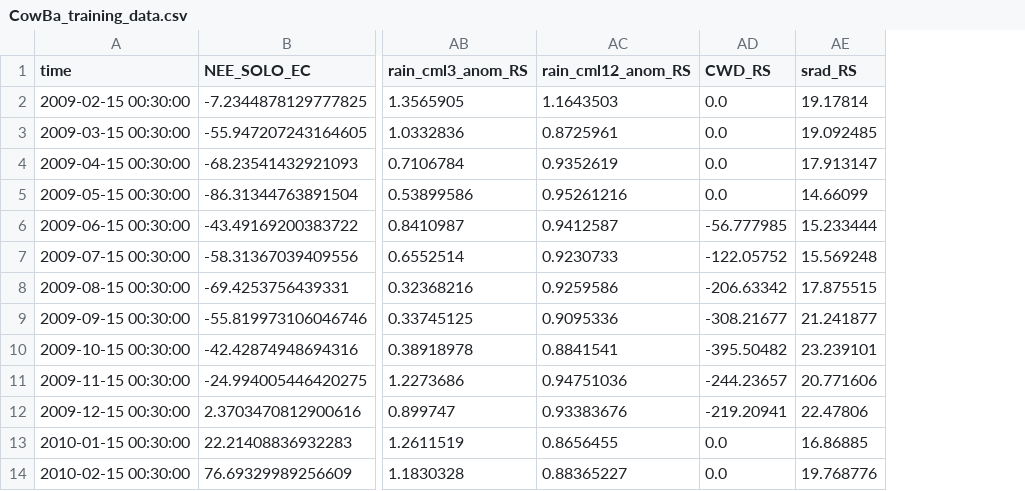
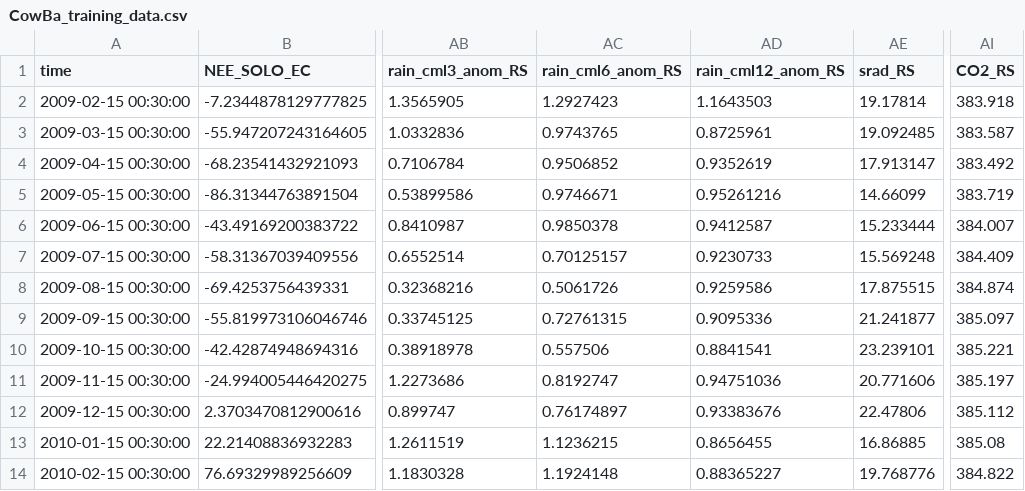
Before and after one commit to cbur24/NEE_modelling, a CSV file: results/training_data/CowBa_training_data.csv, drawn as a sheet; only a part is shown, gaps mark what is left out; removed rows and columns are numbered as before the commit, all else as after; the diff names each change by its address in the sheet, - before the commit and + after, or states it on an @@ line.

```diff
--- a/results/training_data/CowBa_training_data.csv
+++ b/results/training_data/CowBa_training_data.csv
+column AC (rain_cml6_anom_RS), rows 2-14: 1.2927423 | 0.9743765 | 0.9506852 | 0.9746671 | 0.9850378 | 0.70125157 | 0.5061726 | 0.72761315 | 0.557506 | 0.8192747 | 0.76174897 | 1.1236215 | 1.1924148
-column AD (CWD_RS), rows 2-14: 0.0 | 0.0 | 0.0 | 0.0 | -56.777985 | -122.05752 | -206.63342 | -308.21677 | -395.50482 | -244.23657 | -219.20941 | 0.0 | 0.0
+column AI (CO2_RS), rows 2-14: 383.918 | 383.587 | 383.492 | 383.719 | 384.007 | 384.409 | 384.874 | 385.097 | 385.221 | 385.197 | 385.112 | 385.08 | 384.822
```
Also changed, not shown: results/training_data/DalyU_training_data.csv, results/training_data/Sturt_training_data.csv, 34 other files.
